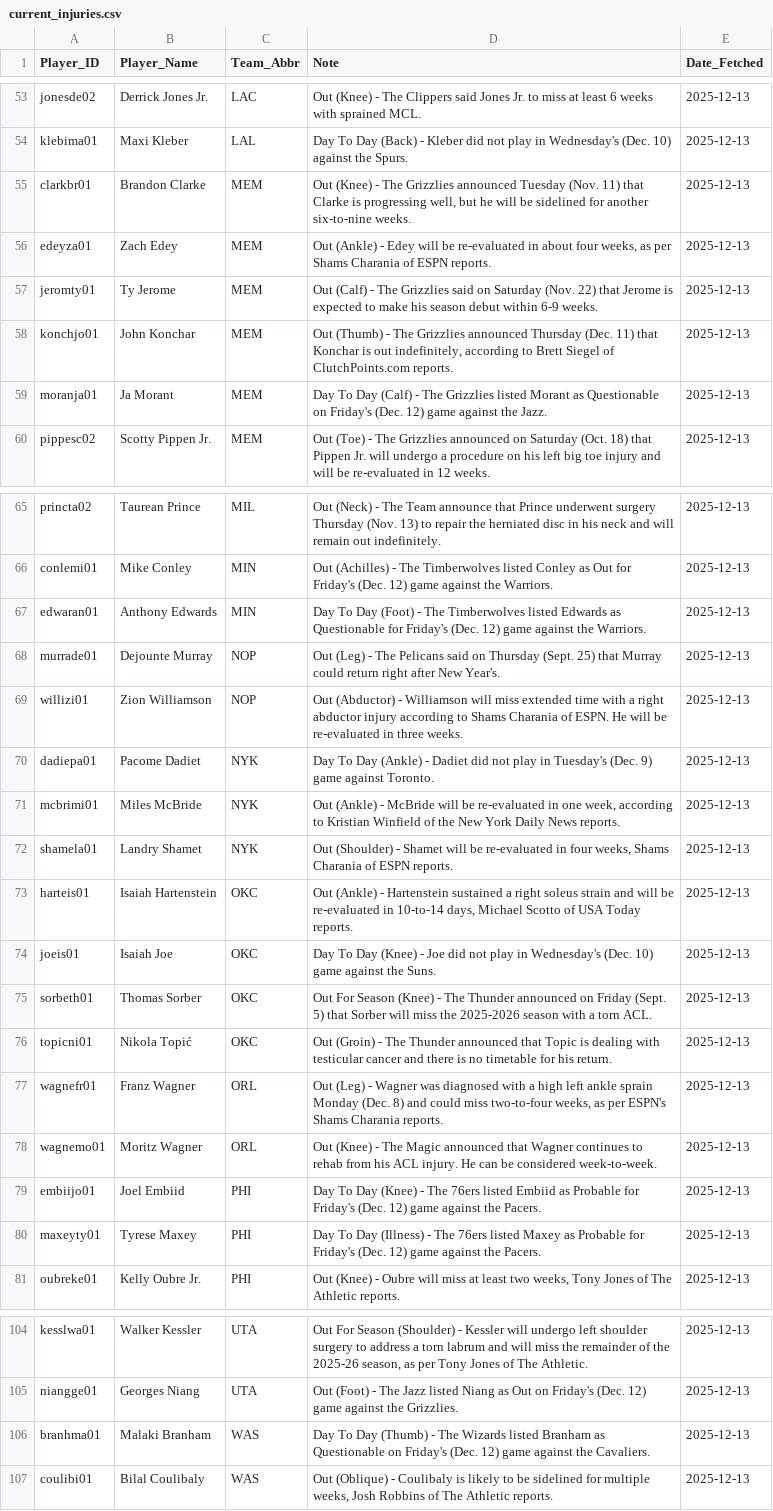
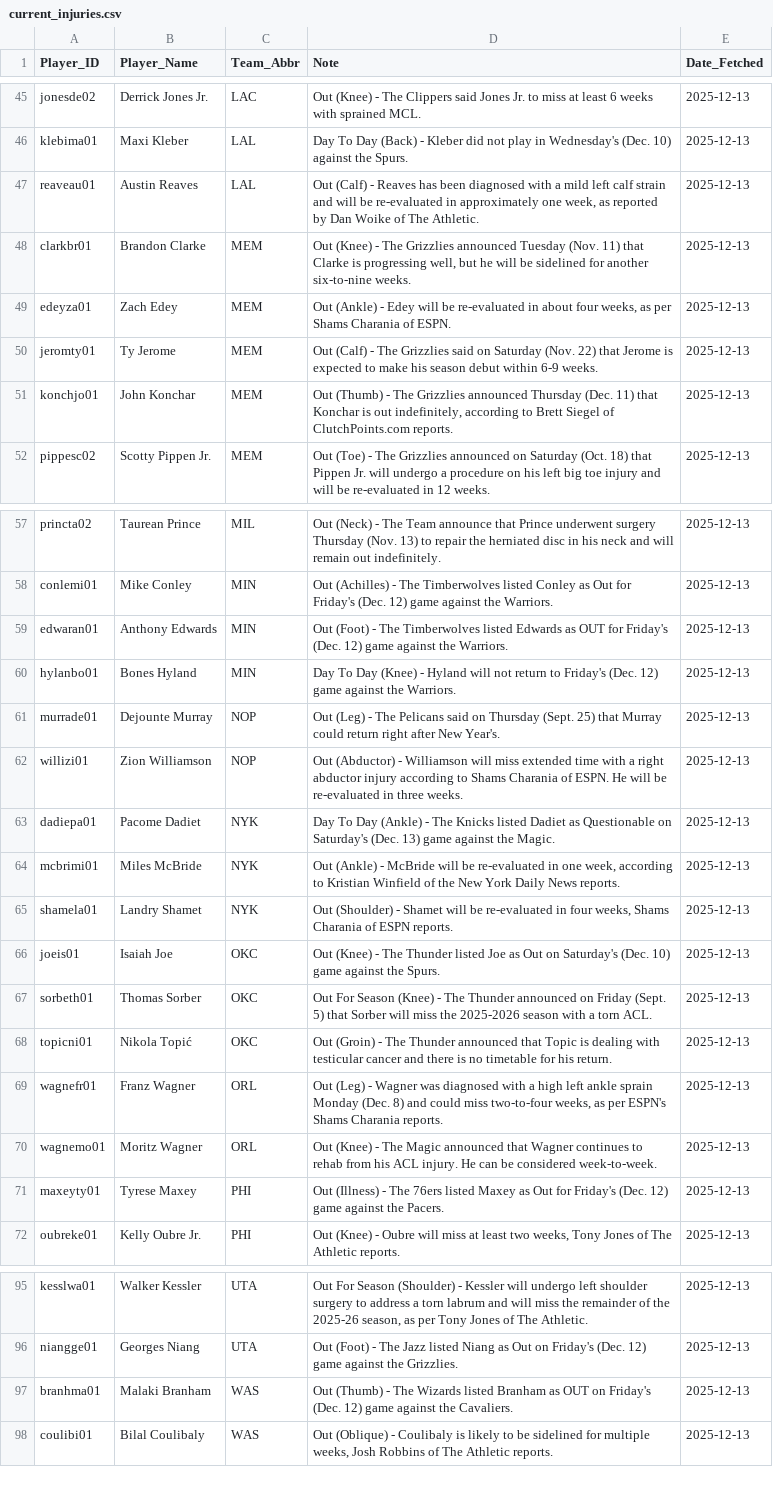
Before and after one commit to Ricky0627/NBA-AI-Betting-System, a CSV file: current_injuries.csv, drawn as a sheet; only a part is shown, gaps mark what is left out; the diff covers the shown part only.

```diff
--- a/current_injuries.csv
+++ b/current_injuries.csv
@@ -54,7 +46,7 @@ jonesde02,Derrick Jones Jr.,LAC,Out (Knee) - The Clippers said Jones Jr. to miss
 klebima01,Maxi Kleber,LAL,Day To Day (Back) - Kleber did not play in Wednesday's (Dec. 10) against the Spurs.,2025-12-13
+reaveau01,Austin Reaves,LAL,"Out (Calf) - Reaves has been diagnosed with a mild left calf strain and will be re-evaluated in approximately one week, as reported by Dan Woike of The Athletic.",2025-12-13
 clarkbr01,Brandon Clarke,MEM,"Out (Knee) - The Grizzlies announced Tuesday (Nov. 11) that Clarke is progressing well, but he will be sidelined for another six-to-nine weeks.",2025-12-13
-edeyza01,Zach Edey,MEM,"Out (Ankle) - Edey will be re-evaluated in about four weeks, as per Shams Charania of ESPN reports.",2025-12-13
+edeyza01,Zach Edey,MEM,"Out (Ankle) - Edey will be re-evaluated in about four weeks, as per Shams Charania of ESPN.",2025-12-13
 jeromty01,Ty Jerome,MEM,Out (Calf) - The Grizzlies said on Saturday (Nov. 22) that Jerome is expected to make his season debut within 6-9 weeks.,2025-12-13
 konchjo01,John Konchar,MEM,"Out (Thumb) - The Grizzlies announced Thursday (Dec. 11) that Konchar is out indefinitely, according to Brett Siegel of ClutchPoints.com reports.",2025-12-13
-moranja01,Ja Morant,MEM,Day To Day (Calf) - The Grizzlies listed Morant as Questionable on Friday's (Dec. 12) game against the Jazz.,2025-12-13
 pippesc02,Scotty Pippen Jr.,MEM,Out (Toe) - The Grizzlies announced on Saturday (Oct. 18) that Pippen Jr. will undergo a procedure on his left big toe injury and will be re-evaluated in 12 weeks.,2025-12-13
@@ -66,10 +58,10 @@ princta02,Taurean Prince,MIL,Out (Neck) - The Team announce that Prince underwen
 conlemi01,Mike Conley,MIN,Out (Achilles) - The Timberwolves listed Conley as Out for Friday's (Dec. 12) game against the Warriors.,2025-12-13
-edwaran01,Anthony Edwards,MIN,Day To Day (Foot) - The Timberwolves listed Edwards as Questionable for Friday's (Dec. 12) game against the Warriors.,2025-12-13
+edwaran01,Anthony Edwards,MIN,Out (Foot) - The Timberwolves listed Edwards as OUT for Friday's (Dec. 12) game against the Warriors.,2025-12-13
+hylanbo01,Bones Hyland,MIN,Day To Day (Knee) - Hyland will not return to Friday's (Dec. 12) game against the Warriors.,2025-12-13
 murrade01,Dejounte Murray,NOP,Out (Leg) - The Pelicans said on Thursday (Sept. 25) that Murray could return right after New Year's.,2025-12-13
 willizi01,Zion Williamson,NOP,Out (Abductor) - Williamson will miss extended time with a right abductor injury according to Shams Charania of ESPN. He will be re-evaluated in three weeks.,2025-12-13
-dadiepa01,Pacome Dadiet,NYK,Day To Day (Ankle) - Dadiet did not play in Tuesday's (Dec. 9) game against Toronto.,2025-12-13
+dadiepa01,Pacome Dadiet,NYK,Day To Day (Ankle) - The Knicks listed Dadiet as Questionable on Saturday's (Dec. 13) game against the Magic.,2025-12-13
 mcbrimi01,Miles McBride,NYK,"Out (Ankle) - McBride will be re-evaluated in one week, according to Kristian Winfield of the New York Daily News reports.",2025-12-13
 shamela01,Landry Shamet,NYK,"Out (Shoulder) - Shamet will be re-evaluated in four weeks, Shams Charania of ESPN reports.",2025-12-13
-harteis01,Isaiah Hartenstein,OKC,"Out (Ankle) - Hartenstein sustained a right soleus strain and will be re-evaluated in 10-to-14 days, Michael Scotto of USA Today reports.",2025-12-13
-joeis01,Isaiah Joe,OKC,Day To Day (Knee) - Joe did not play in Wednesday's (Dec. 10) game against the Suns.,2025-12-13
+joeis01,Isaiah Joe,OKC,Out (Knee) - The Thunder listed Joe as Out on Saturday's (Dec. 10) game against the Spurs.,2025-12-13
 sorbeth01,Thomas Sorber,OKC,Out For Season (Knee) - The Thunder announced on Friday (Sept. 5) that Sorber will miss the 2025-2026 season with a torn ACL.,2025-12-13
@@ -78,4 +70,3 @@ wagnefr01,Franz Wagner,ORL,"Out (Leg) - Wagner was diagnosed with a high left an
 wagnemo01,Moritz Wagner,ORL,Out (Knee) - The Magic announced that Wagner continues to rehab from his ACL injury. He can be considered week-to-week.,2025-12-13
-embiijo01,Joel Embiid,PHI,Day To Day (Knee) - The 76ers listed Embiid as Probable for Friday's (Dec. 12) game against the Pacers.,2025-12-13
-maxeyty01,Tyrese Maxey,PHI,Day To Day (Illness) - The 76ers listed Maxey as Probable for Friday's (Dec. 12) game against the Pacers.,2025-12-13
+maxeyty01,Tyrese Maxey,PHI,Out (Illness) - The 76ers listed Maxey as Out for Friday's (Dec. 12) game against the Pacers.,2025-12-13
 oubreke01,Kelly Oubre Jr.,PHI,"Out (Knee) - Oubre will miss at least two weeks, Tony Jones of The Athletic reports.",2025-12-13
@@ -105,3 +96,3 @@ kesslwa01,Walker Kessler,UTA,"Out For Season (Shoulder) - Kessler will undergo l
 niangge01,Georges Niang,UTA,Out (Foot) - The Jazz listed Niang as Out on Friday's (Dec. 12) game against the Grizzlies.,2025-12-13
-branhma01,Malaki Branham,WAS,Day To Day (Thumb) - The Wizards listed Branham as Questionable on Friday's (Dec. 12) game against the Cavaliers.,2025-12-13
+branhma01,Malaki Branham,WAS,Out (Thumb) - The Wizards listed Branham as OUT on Friday's (Dec. 12) game against the Cavaliers.,2025-12-13
 coulibi01,Bilal Coulibaly,WAS,"Out (Oblique) - Coulibaly is likely to be sidelined for multiple weeks, Josh Robbins of The Athletic reports.",2025-12-13
```
Also changed, not shown: 1 added row, 9 removed rows and 5 edited cells elsewhere in this file, predictions_2026_full_report.csv, 7 other files.
